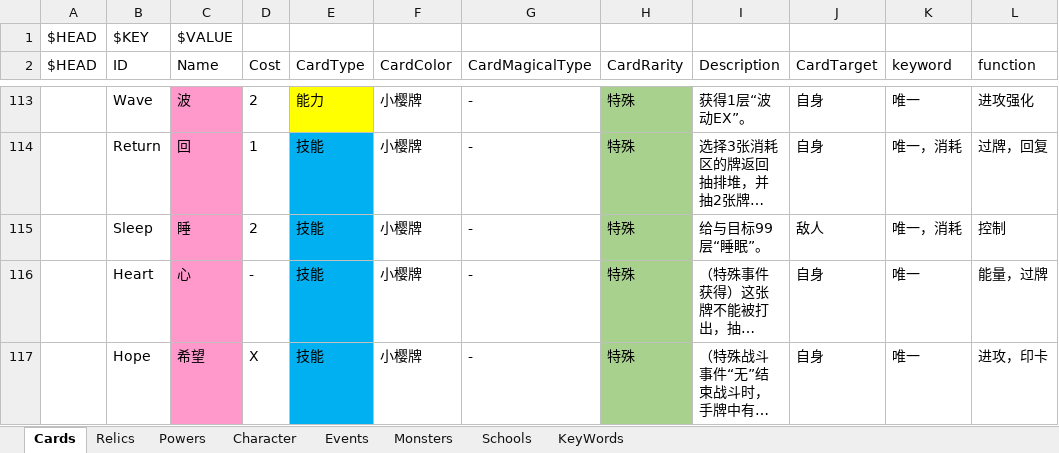
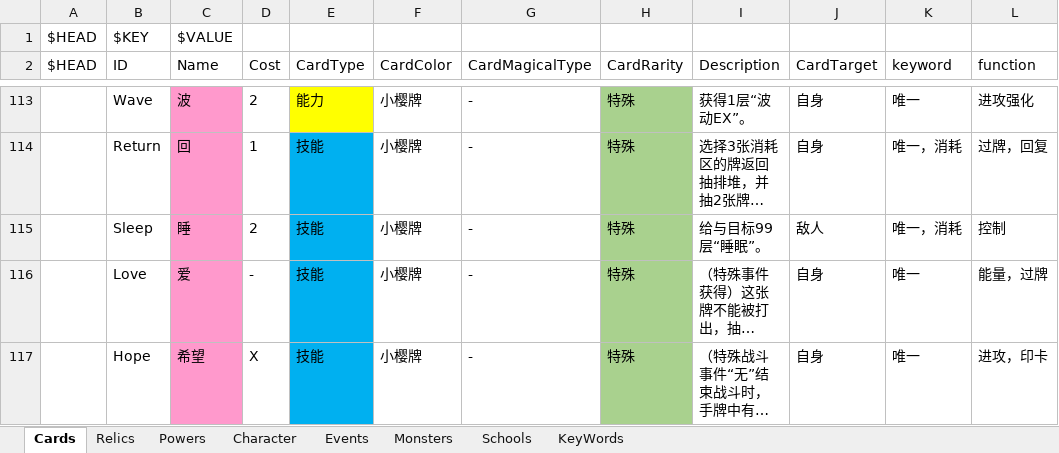
Before and after one commit to tuzishu/KinomotoSakuraMod, an Excel workbook: Excel/PlanningCase.xlsx, sheet Cards, drawn as a sheet; only a part is shown, gaps mark what is left out; long unchanged cells end in …; values as stored, in another font and other column widths than the file's, no borders; the diff names each change by its address in the sheet, - before the commit and + after, or states it on an @@ line.

```diff
--- a/Excel/PlanningCase.xlsx (sheet Cards)
+++ b/Excel/PlanningCase.xlsx (sheet Cards)
-B116 (ID): Heart
+B116 (ID): Love
-C116 (Name): 心
+C116 (Name): 爱
```
Also changed, not shown: 24 other files.
